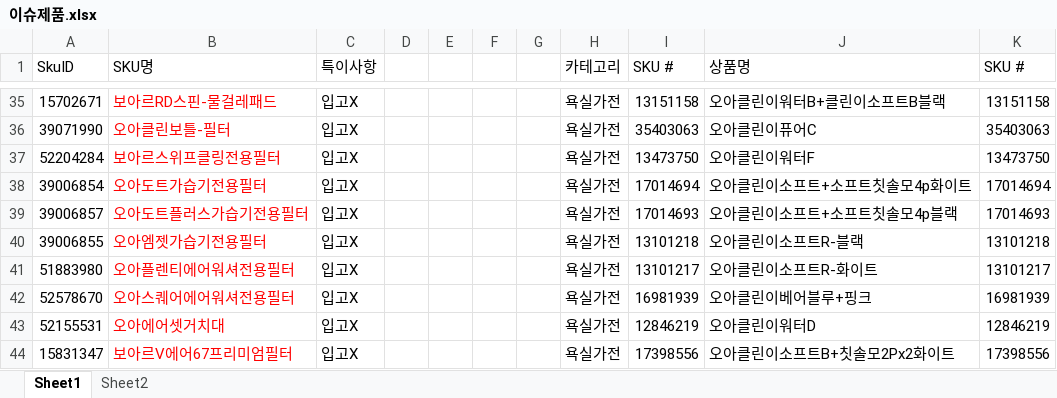
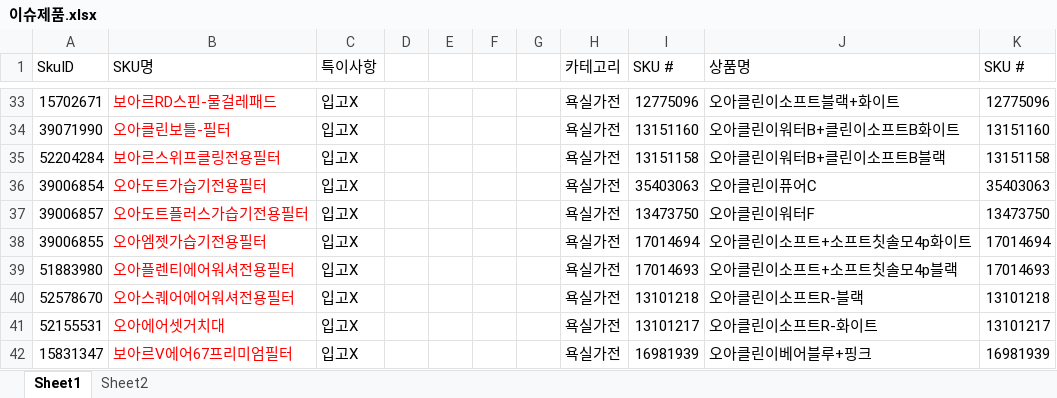
Before and after one commit to tolmjj10/coupang-po, an Excel workbook: data/이슈제품.xlsx, sheet Sheet1, drawn as a sheet; only a part is shown, gaps mark what is left out; values as stored, in another font and other column widths than the file's, no borders; conditional formats not drawn; addresses are those after the commit; the diff covers the shown part only; the diff names each change by its address in the sheet, - before the commit and + after, or states it on an @@ line.

```diff
--- a/data/이슈제품.xlsx (sheet Sheet1)
+++ b/data/이슈제품.xlsx (sheet Sheet1)
-I33 (SKU #): 13151158
+I33 (SKU #): 12775096
-J33 (상품명): 오아클린이워터B+클린이소프트B블랙
+J33 (상품명): 오아클린이소프트블랙+화이트
-K33 (SKU #): 13151158
+K33 (SKU #): 12775096
-I34 (SKU #): 35403063
+I34 (SKU #): 13151160
-J34 (상품명): 오아클린이퓨어C
+J34 (상품명): 오아클린이워터B+클린이소프트B화이트
-K34 (SKU #): 35403063
+K34 (SKU #): 13151160
-I35 (SKU #): 13473750
+I35 (SKU #): 13151158
-J35 (상품명): 오아클린이워터F
+J35 (상품명): 오아클린이워터B+클린이소프트B블랙
-K35 (SKU #): 13473750
+K35 (SKU #): 13151158
-I36 (SKU #): 17014694
+I36 (SKU #): 35403063
-J36 (상품명): 오아클린이소프트+소프트칫솔모4p화이트
+J36 (상품명): 오아클린이퓨어C
-K36 (SKU #): 17014694
+K36 (SKU #): 35403063
-I37 (SKU #): 17014693
+I37 (SKU #): 13473750
-J37 (상품명): 오아클린이소프트+소프트칫솔모4p블랙
+J37 (상품명): 오아클린이워터F
-K37 (SKU #): 17014693
+K37 (SKU #): 13473750
-I38 (SKU #): 13101218
+I38 (SKU #): 17014694
-J38 (상품명): 오아클린이소프트R-블랙
+J38 (상품명): 오아클린이소프트+소프트칫솔모4p화이트
-K38 (SKU #): 13101218
+K38 (SKU #): 17014694
-I39 (SKU #): 13101217
+I39 (SKU #): 17014693
-J39 (상품명): 오아클린이소프트R-화이트
+J39 (상품명): 오아클린이소프트+소프트칫솔모4p블랙
-K39 (SKU #): 13101217
+K39 (SKU #): 17014693
-I40 (SKU #): 16981939
+I40 (SKU #): 13101218
-J40 (상품명): 오아클린이베어블루+핑크
+J40 (상품명): 오아클린이소프트R-블랙
-K40 (SKU #): 16981939
+K40 (SKU #): 13101218
-I41 (SKU #): 12846219
+I41 (SKU #): 13101217
-J41 (상품명): 오아클린이워터D
+J41 (상품명): 오아클린이소프트R-화이트
-K41 (SKU #): 12846219
+K41 (SKU #): 13101217
-I42 (SKU #): 17398556
+I42 (SKU #): 16981939
-J42 (상품명): 오아클린이소프트B+칫솔모2Px2화이트
+J42 (상품명): 오아클린이베어블루+핑크
-K42 (SKU #): 17398556
+K42 (SKU #): 16981939
```
Also changed, not shown: 16 added rows, 16 removed rows, 576 edited cells, cell formats and merged cells elsewhere in this sheet.
